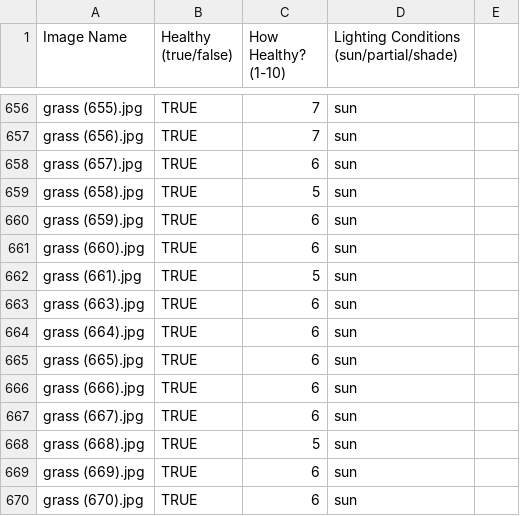
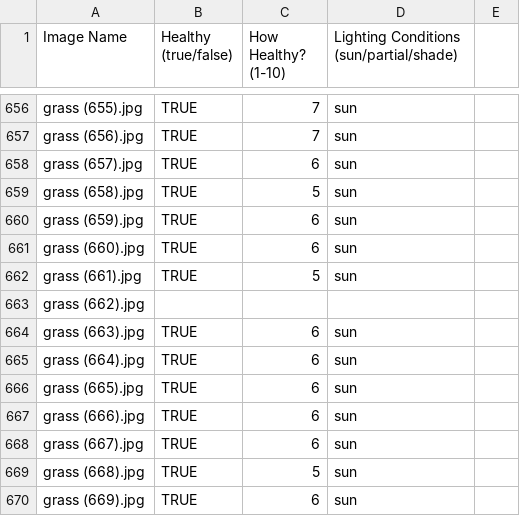
Before and after one commit to COMP490-Greenwatch-Org/greenwatch, a CSV file: tensorflow_nn/test_dataset.csv, drawn as a sheet; only a part is shown, gaps mark what is left out; the shorter side is filled out with more unchanged rows.

Commit message:
GW-32 Fix missing image in csv. #time 20m

```diff
--- a/tensorflow_nn/test_dataset.csv
+++ b/tensorflow_nn/test_dataset.csv
@@ -662,2 +662,3 @@ grass (660).jpg,TRUE,6,sun,
 grass (661).jpg,TRUE,5,sun,
+grass (662).jpg,,,,
 grass (663).jpg,TRUE,6,sun,
```
